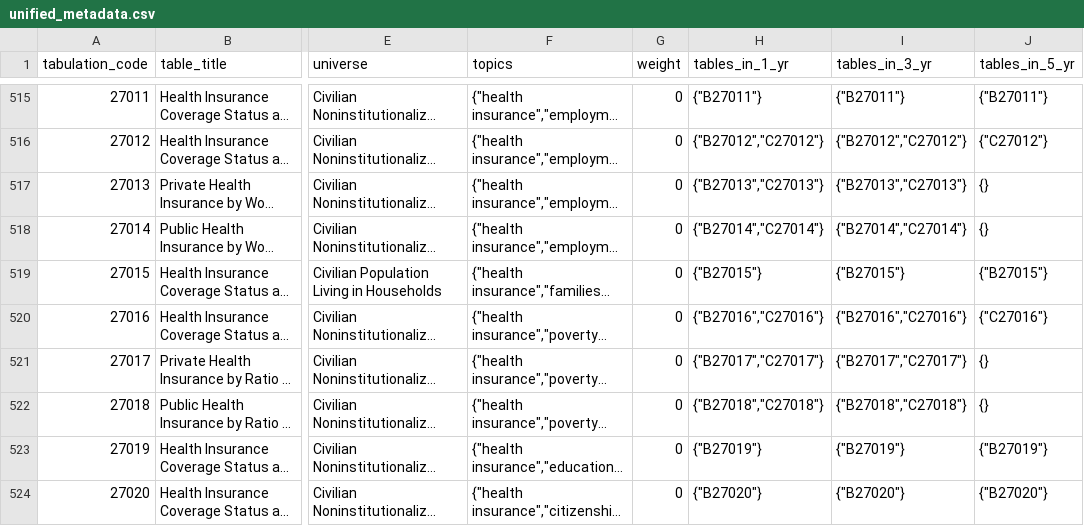
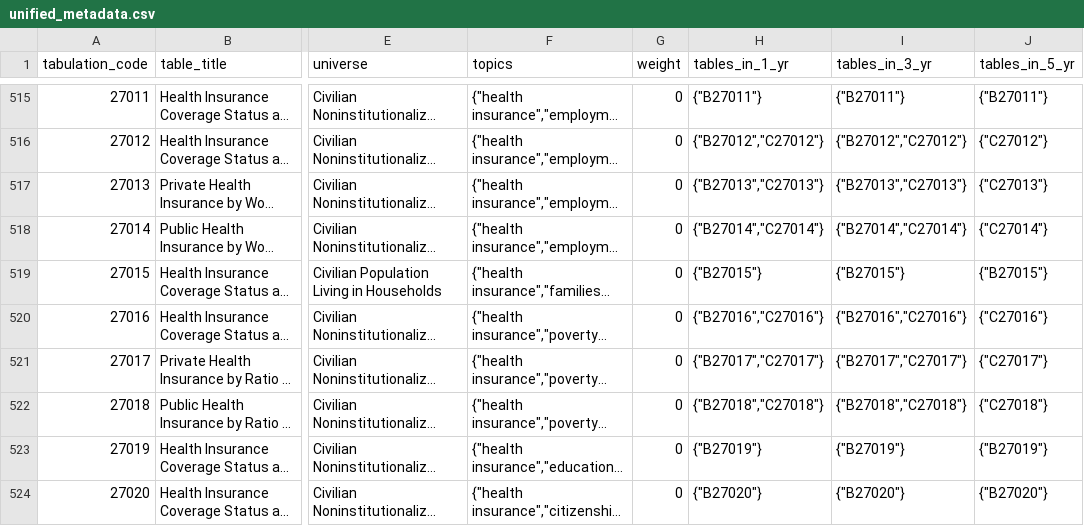
Before and after one commit to censusreporter/census-table-metadata, a CSV file: precomputed/unified_metadata.csv, drawn as a sheet; only a part is shown, gaps mark what is left out; long unchanged cells end in …; the diff covers the shown part only; the diff names each change by its address in the sheet, - before the commit and + after, or states it on an @@ line.

```diff
--- a/precomputed/unified_metadata.csv
+++ b/precomputed/unified_metadata.csv
-J517 (tables_in_5_yr): {}
+J517 (tables_in_5_yr): {"C27013"}
-J518 (tables_in_5_yr): {}
+J518 (tables_in_5_yr): {"C27014"}
-J521 (tables_in_5_yr): {}
+J521 (tables_in_5_yr): {"C27017"}
-J522 (tables_in_5_yr): {}
+J522 (tables_in_5_yr): {"C27018"}
```
Also changed, not shown: 23 edited cells elsewhere in this file, 5 other files.
